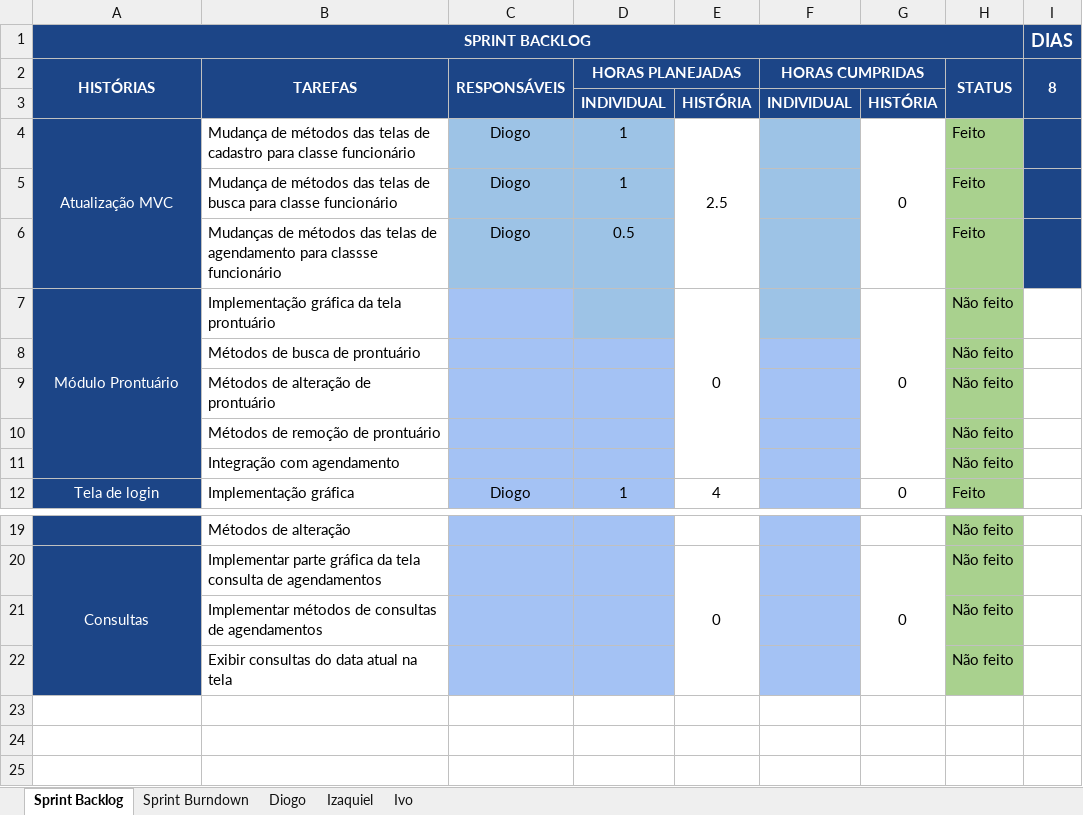
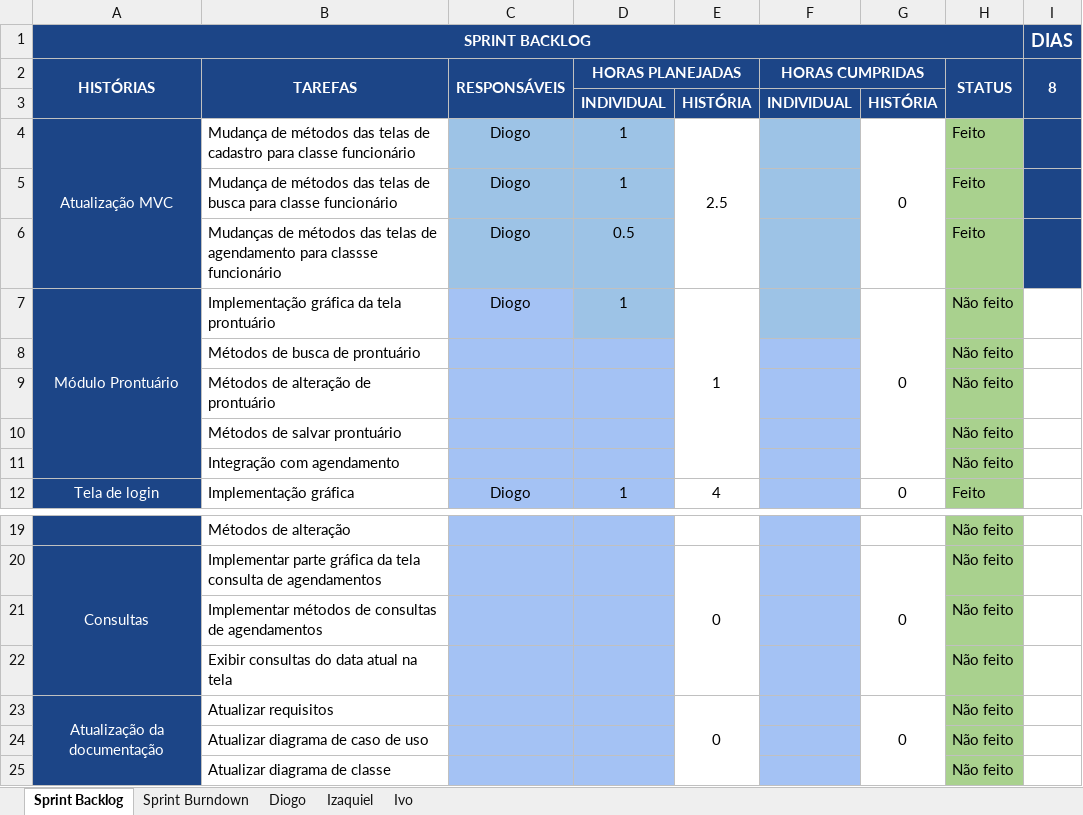
Before and after one commit to keiroez/SistemaC, an Excel workbook: Sprint 7/Sprint_7 Burndown-Backlog.xlsx, sheet Sprint Backlog, drawn as a sheet; only a part is shown, gaps mark what is left out; values as stored, in another font and other column widths than the file's, no borders; conditional formats not drawn; the diff names each change by its address in the sheet, - before the commit and + after, or states it on an @@ line.

```diff
--- a/Sprint 7/Sprint_7 Burndown-Backlog.xlsx (sheet Sprint Backlog)
+++ b/Sprint 7/Sprint_7 Burndown-Backlog.xlsx (sheet Sprint Backlog)
-C7 (RESPONSÁVEIS): (empty)
+C7 (RESPONSÁVEIS): Diogo
-D7 (HORAS PLANEJADAS): (empty)
+D7 (HORAS PLANEJADAS): 1
-E7: 0
+E7: 1
-B10 (TAREFAS): Métodos de remoção de prontuário
+B10 (TAREFAS): Métodos de salvar prontuário
+row 23: Atualização da documentação | Atualizar requisitos |  |  | 0 |  | 0 | Não feito
+row 24:  | Atualizar diagrama de caso de uso |  |  |  |  |  | Não feito
+row 25:  | Atualizar diagrama de classe |  |  |  |  |  | Não feito
```
Also changed, not shown: sheet Sprint Burndown, sheet Diogo, charts or pictures, 40 other files.
